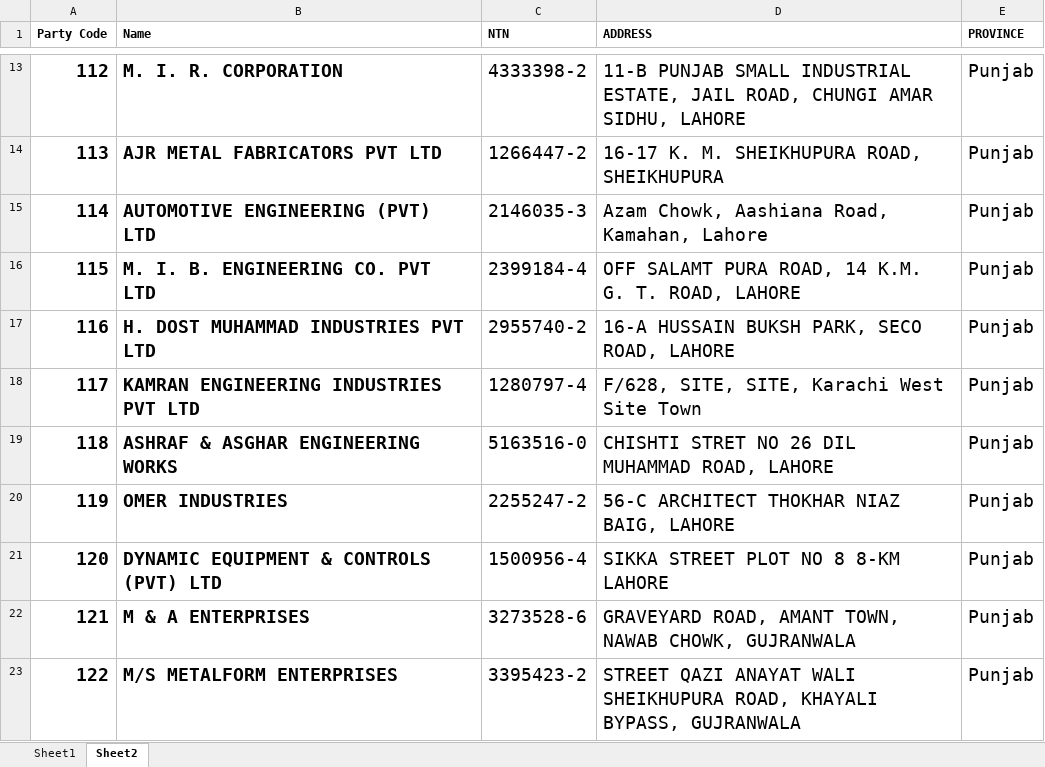
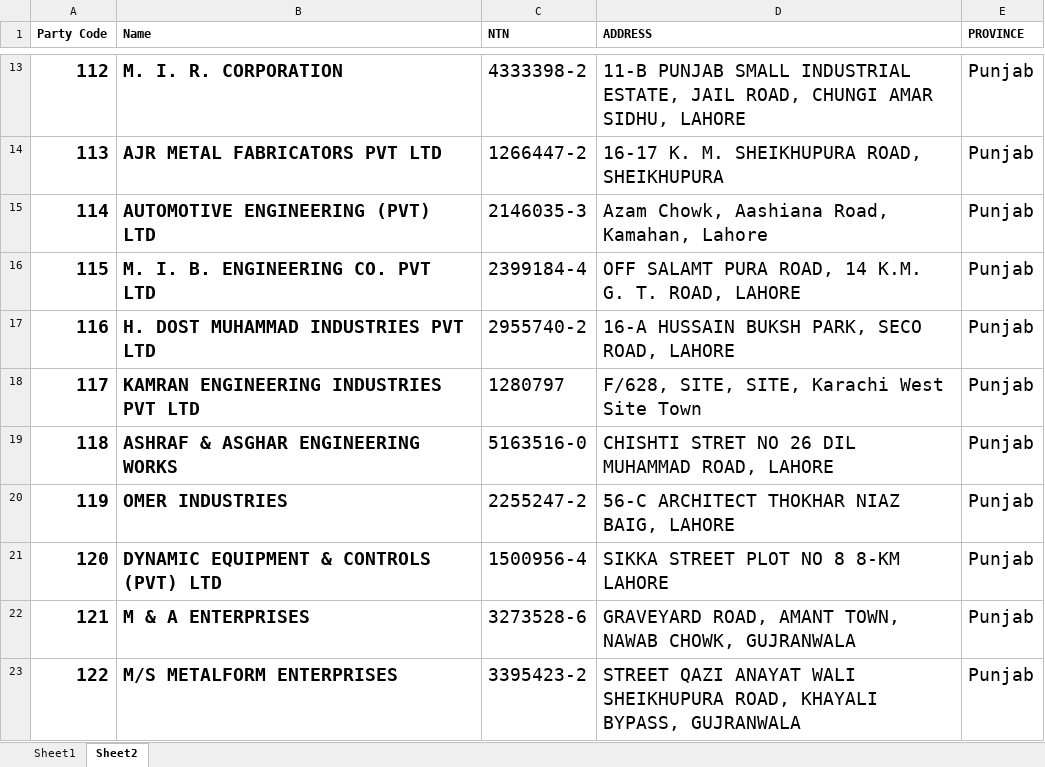
Before and after one commit to sheikhhamid221122/work, an Excel workbook: uploads/sandbox_Production_invoice.xlsx, sheet Sheet2, drawn as a sheet; only a part is shown, gaps mark what is left out; values as stored, in another font and other column widths than the file's, no borders; the diff names each change by its address in the sheet, - before the commit and + after, or states it on an @@ line.

```diff
--- a/uploads/sandbox_Production_invoice.xlsx (sheet Sheet2)
+++ b/uploads/sandbox_Production_invoice.xlsx (sheet Sheet2)
-C18 (NTN): 1280797-4
+C18 (NTN): 1280797
```
Also changed, not shown: sheet Sheet1, formulas that keep their value, uploads/sandbox_Production_invoice22.xlsx, 6 other files.
